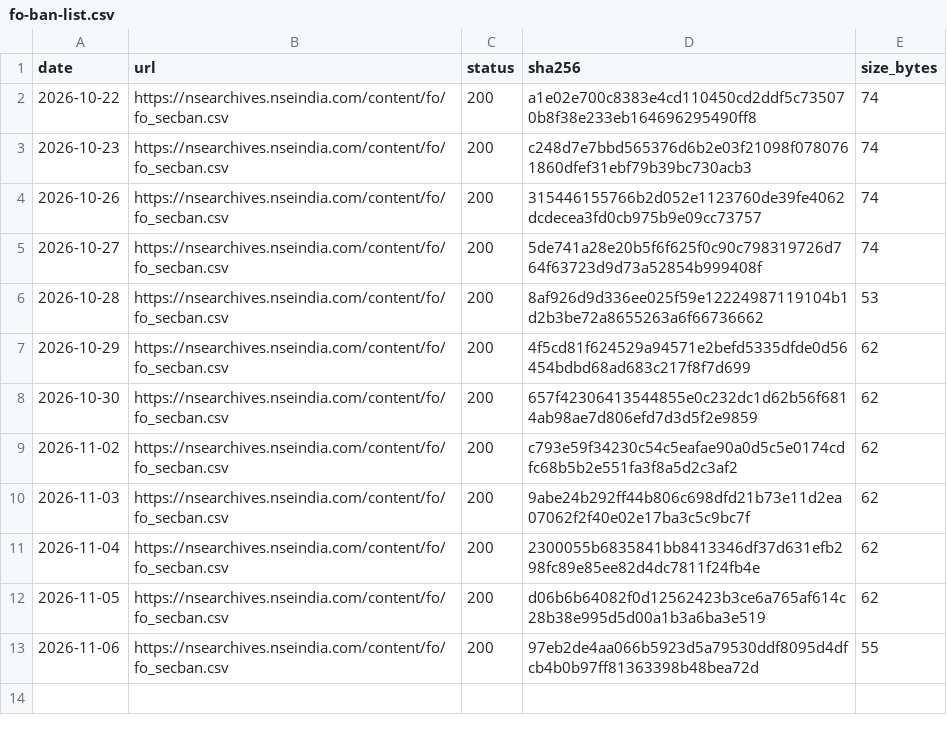
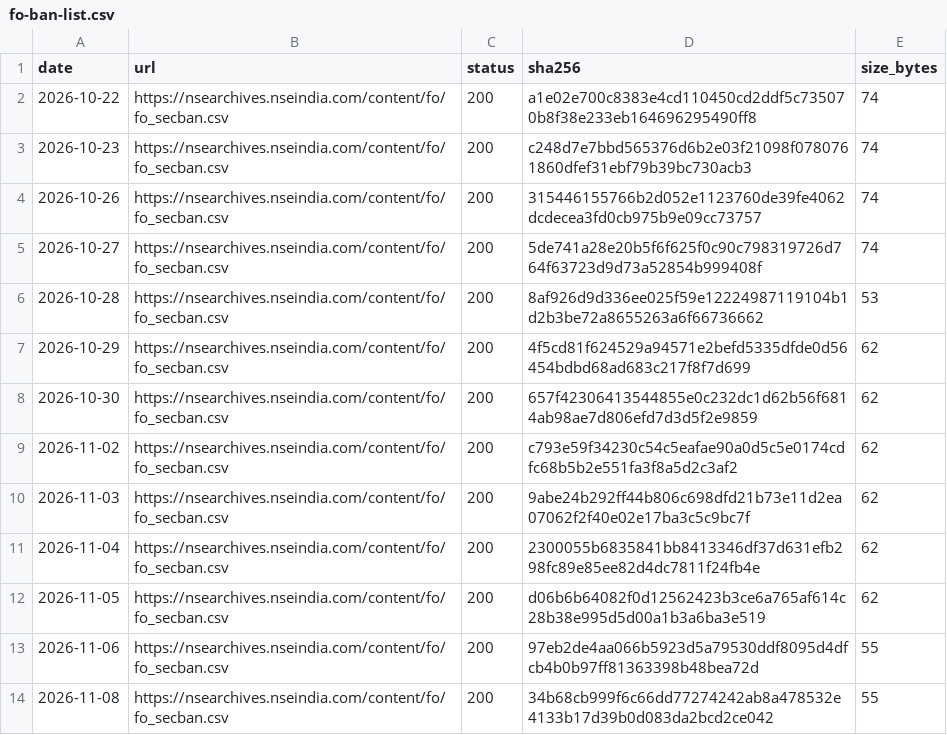
Before and after one commit to exepex/omenix-ingestion, a CSV file: research/data/manifests/fo-ban-list.csv, drawn as a sheet.

```diff
--- a/research/data/manifests/fo-ban-list.csv
+++ b/research/data/manifests/fo-ban-list.csv
@@ -13 +13,2 @@ date,url,status,sha256,size_bytes
 2026-11-06,https://nsearchives.nseindia.com/content/fo/fo_secban.csv,200,97eb2de4aa066b5923d5a79530ddf8095d4dfcb4b0b97ff81363398b48bea72d,55
+2026-11-08,https://nsearchives.nseindia.com/content/fo/fo_secban.csv,200,34b68cb999f6c66dd77274242ab8a478532e4133b17d39b0d083da2bcd2ce042,55
```
